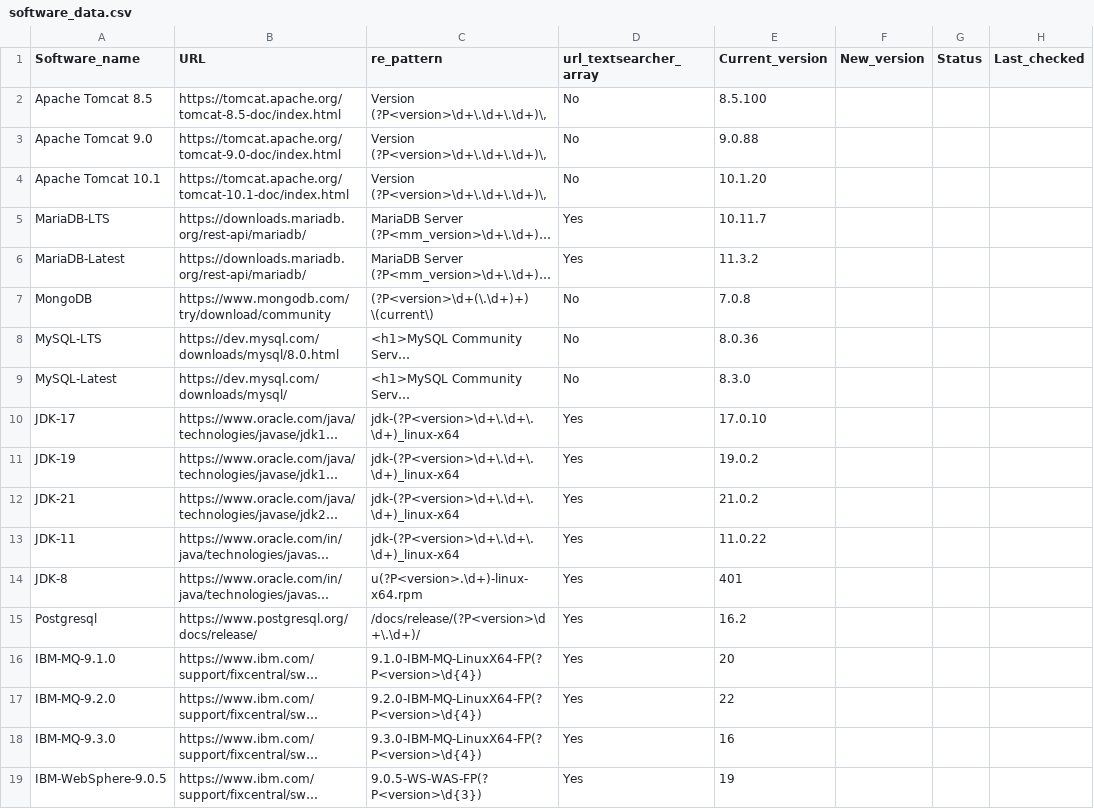
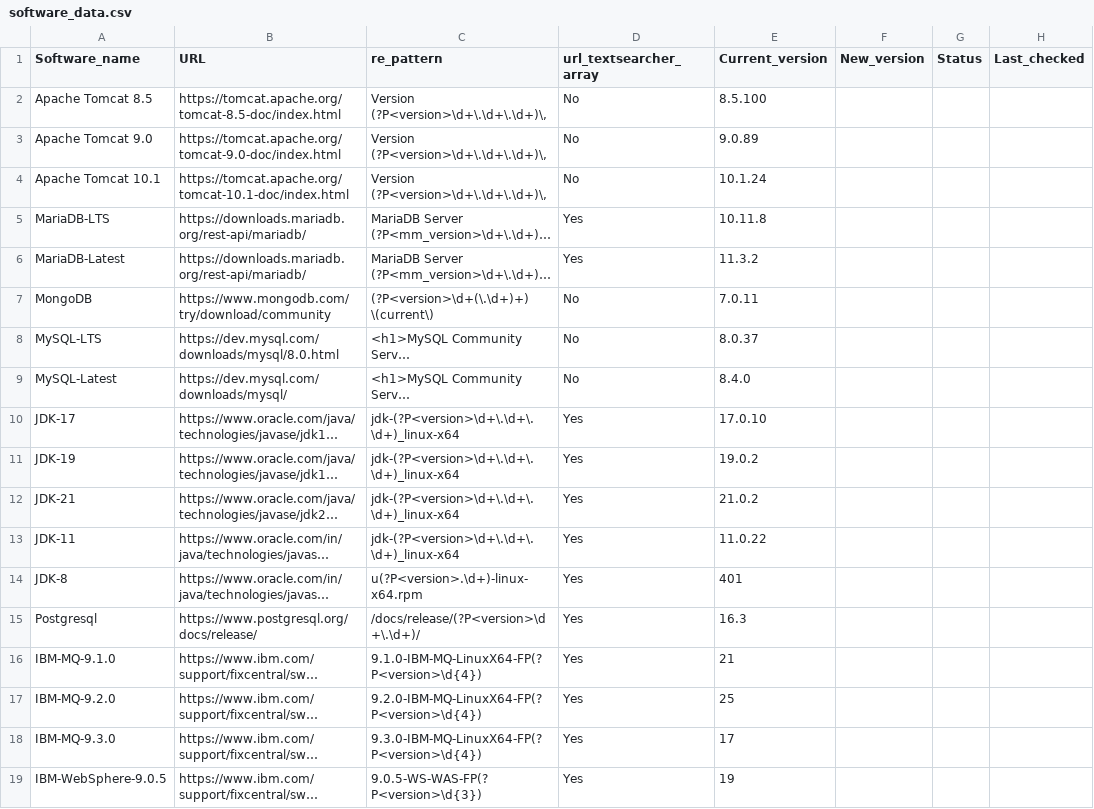
Before and after one commit to SubhiramGurlinka/bigfix_scripts, a CSV file: software_data.csv, drawn as a sheet; only a part is shown; long unchanged cells end in …; the diff names each change by its address in the sheet, - before the commit and + after, or states it on an @@ line.

Commit message:
updated the current version for all the softwares post the release

```diff
--- a/software_data.csv
+++ b/software_data.csv
-E3 (Current_version): 9.0.88
+E3 (Current_version): 9.0.89
-E4 (Current_version): 10.1.20
+E4 (Current_version): 10.1.24
-E5 (Current_version): 10.11.7
+E5 (Current_version): 10.11.8
-E7 (Current_version): 7.0.8
+E7 (Current_version): 7.0.11
-E8 (Current_version): 8.0.36
+E8 (Current_version): 8.0.37
-E9 (Current_version): 8.3.0
+E9 (Current_version): 8.4.0
-E15 (Current_version): 16.2
+E15 (Current_version): 16.3
-E16 (Current_version): 20
+E16 (Current_version): 21
-E17 (Current_version): 22
+E17 (Current_version): 25
-E18 (Current_version): 16
+E18 (Current_version): 17
```
